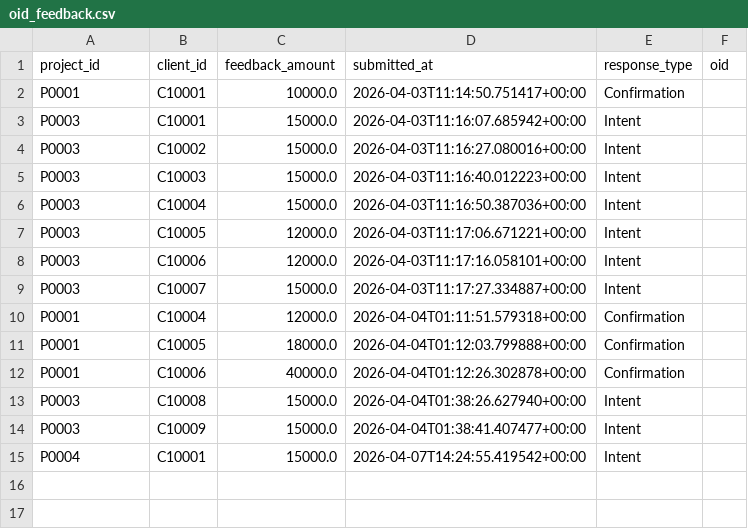
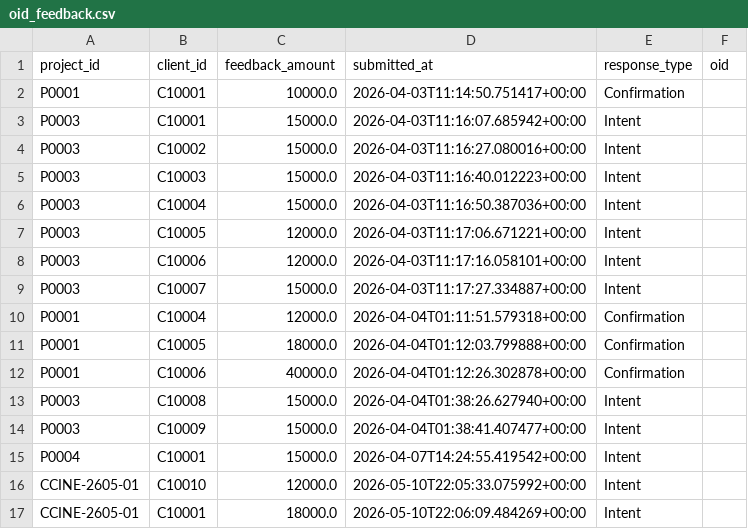
Before and after one commit to huadan2008-crypto/InvestFlow-Pro, a CSV file: Data/oid_feedback.csv, drawn as a sheet.

```diff
--- a/Data/oid_feedback.csv
+++ b/Data/oid_feedback.csv
@@ -15 +15,3 @@ P0003,C10009,15000.0,2026-04-04T01:38:41.407477+00:00,Intent,
 P0004,C10001,15000.0,2026-04-07T14:24:55.419542+00:00,Intent,
+CCINE-2605-01,C10010,12000.0,2026-05-10T22:05:33.075992+00:00,Intent,
+CCINE-2605-01,C10001,18000.0,2026-05-10T22:06:09.484269+00:00,Intent,
```
Also changed, not shown: Data/allocations.csv, Data/client_master.csv, 14 other files.
